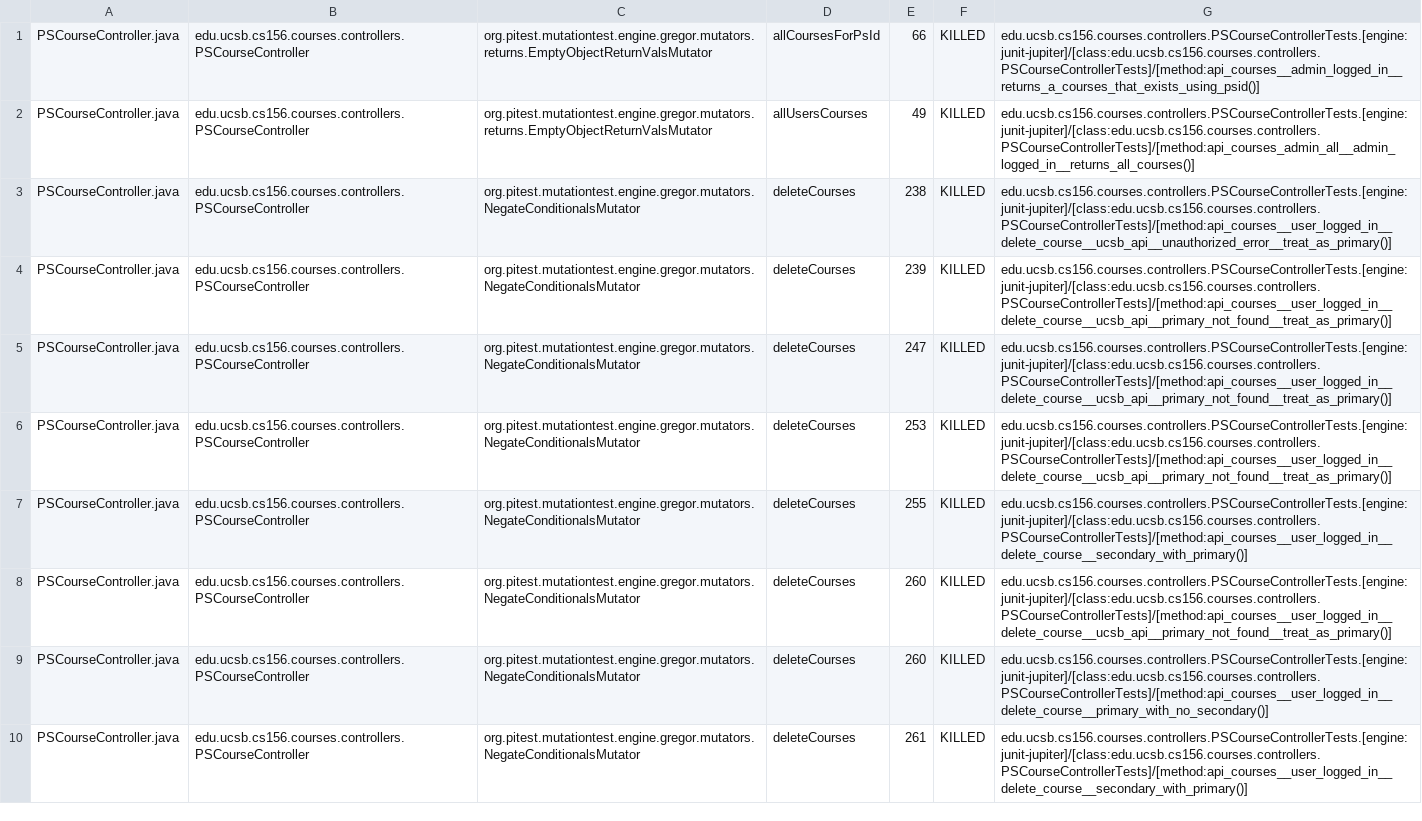
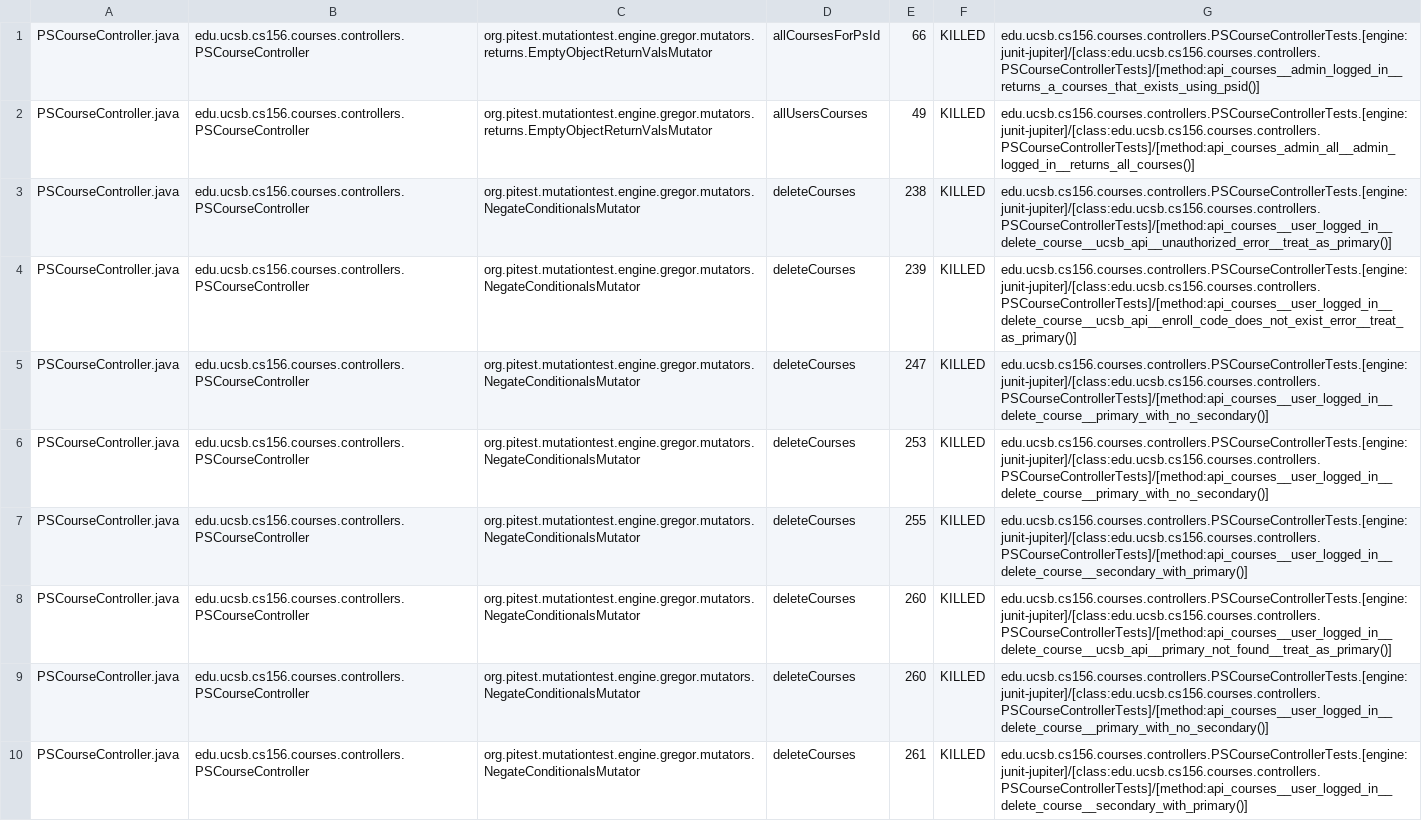
Before and after one commit to ucsb-cs156-s26/proj-courses-s26-04, a CSV file: prs/19/pitest/mutations.csv, drawn as a sheet; only a part is shown; the diff covers the shown part only.

Commit message:
Deploying to gh-pages from @ ucsb-cs156-s26/proj-courses-s26-04@2db2bd1e40e2feb4511c8abb46b380785a948a64 🚀

```diff
--- a/prs/19/pitest/mutations.csv
+++ b/prs/19/pitest/mutations.csv
@@ -3,5 +3,5 @@ PSCourseController.java,edu.ucsb.cs156.courses.controllers.PSCourseController,or
 PSCourseController.java,edu.ucsb.cs156.courses.controllers.PSCourseController,org.pitest.mutationtest.engine.gregor.mutators.NegateConditionalsMutator,deleteCourses,238,KILLED,edu.ucsb.cs156.courses.controllers.PSCourseControllerTests.[engine:junit-jupiter]/[class:edu.ucsb.cs156.courses.controllers.PSCourseControllerTests]/[method:api_courses__user_logged_in__delete_course__ucsb_api__unauthorized_error__treat_as_primary()]
-PSCourseController.java,edu.ucsb.cs156.courses.controllers.PSCourseController,org.pitest.mutationtest.engine.gregor.mutators.NegateConditionalsMutator,deleteCourses,239,KILLED,edu.ucsb.cs156.courses.controllers.PSCourseControllerTests.[engine:junit-jupiter]/[class:edu.ucsb.cs156.courses.controllers.PSCourseControllerTests]/[method:api_courses__user_logged_in__delete_course__ucsb_api__primary_not_found__treat_as_primary()]
-PSCourseController.java,edu.ucsb.cs156.courses.controllers.PSCourseController,org.pitest.mutationtest.engine.gregor.mutators.NegateConditionalsMutator,deleteCourses,247,KILLED,edu.ucsb.cs156.courses.controllers.PSCourseControllerTests.[engine:junit-jupiter]/[class:edu.ucsb.cs156.courses.controllers.PSCourseControllerTests]/[method:api_courses__user_logged_in__delete_course__ucsb_api__primary_not_found__treat_as_primary()]
-PSCourseController.java,edu.ucsb.cs156.courses.controllers.PSCourseController,org.pitest.mutationtest.engine.gregor.mutators.NegateConditionalsMutator,deleteCourses,253,KILLED,edu.ucsb.cs156.courses.controllers.PSCourseControllerTests.[engine:junit-jupiter]/[class:edu.ucsb.cs156.courses.controllers.PSCourseControllerTests]/[method:api_courses__user_logged_in__delete_course__ucsb_api__primary_not_found__treat_as_primary()]
+PSCourseController.java,edu.ucsb.cs156.courses.controllers.PSCourseController,org.pitest.mutationtest.engine.gregor.mutators.NegateConditionalsMutator,deleteCourses,239,KILLED,edu.ucsb.cs156.courses.controllers.PSCourseControllerTests.[engine:junit-jupiter]/[class:edu.ucsb.cs156.courses.controllers.PSCourseControllerTests]/[method:api_courses__user_logged_in__delete_course__ucsb_api__enroll_code_does_not_exist_error__treat_as_primary()]
+PSCourseController.java,edu.ucsb.cs156.courses.controllers.PSCourseController,org.pitest.mutationtest.engine.gregor.mutators.NegateConditionalsMutator,deleteCourses,247,KILLED,edu.ucsb.cs156.courses.controllers.PSCourseControllerTests.[engine:junit-jupiter]/[class:edu.ucsb.cs156.courses.controllers.PSCourseControllerTests]/[method:api_courses__user_logged_in__delete_course__primary_with_no_secondary()]
+PSCourseController.java,edu.ucsb.cs156.courses.controllers.PSCourseController,org.pitest.mutationtest.engine.gregor.mutators.NegateConditionalsMutator,deleteCourses,253,KILLED,edu.ucsb.cs156.courses.controllers.PSCourseControllerTests.[engine:junit-jupiter]/[class:edu.ucsb.cs156.courses.controllers.PSCourseControllerTests]/[method:api_courses__user_logged_in__delete_course__primary_with_no_secondary()]
 PSCourseController.java,edu.ucsb.cs156.courses.controllers.PSCourseController,org.pitest.mutationtest.engine.gregor.mutators.NegateConditionalsMutator,deleteCourses,255,KILLED,edu.ucsb.cs156.courses.controllers.PSCourseControllerTests.[engine:junit-jupiter]/[class:edu.ucsb.cs156.courses.controllers.PSCourseControllerTests]/[method:api_courses__user_logged_in__delete_course__secondary_with_primary()]
```
Also changed, not shown: 1 added row, 1 removed row and 40 edited cells elsewhere in this file, 52 other files.
